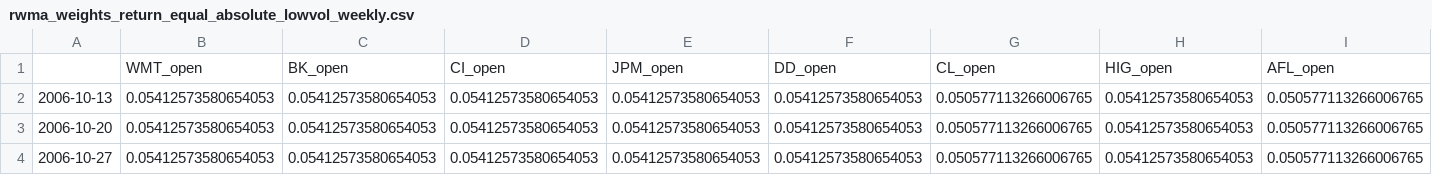
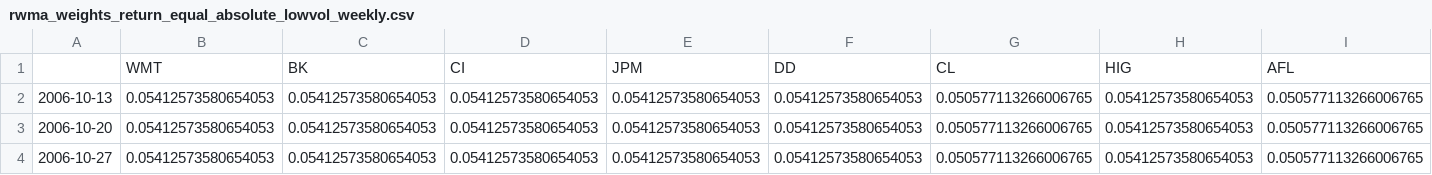
Before and after one commit to soujanyaduggirala/OnlineLearningStockPortfolios, a CSV file: Results/rwma_weights_return_equal_absolute_lowvol_weekly.csv, drawn as a sheet; only a part is shown; removed rows and columns are numbered as before the commit, all else as after; rows hold the shown columns only; the diff names each change by its address in the sheet, - before the commit and + after, or states it on an @@ line.

```diff
--- a/Results/rwma_weights_return_equal_absolute_lowvol_weekly.csv
+++ b/Results/rwma_weights_return_equal_absolute_lowvol_weekly.csv
-row 1:  | WMT_open | BK_open | CI_open | JPM_open | DD_open | CL_open | HIG_open | AFL_open
+row 1:  | WMT | BK | CI | JPM | DD | CL | HIG | AFL
```
Also changed, not shown: Results/mwu_weights_return_equal_absolute_highvol_hourly.csv, Results/rwma_weights_return_equal_absolute_highvol_hourly.csv, 7 other files.
